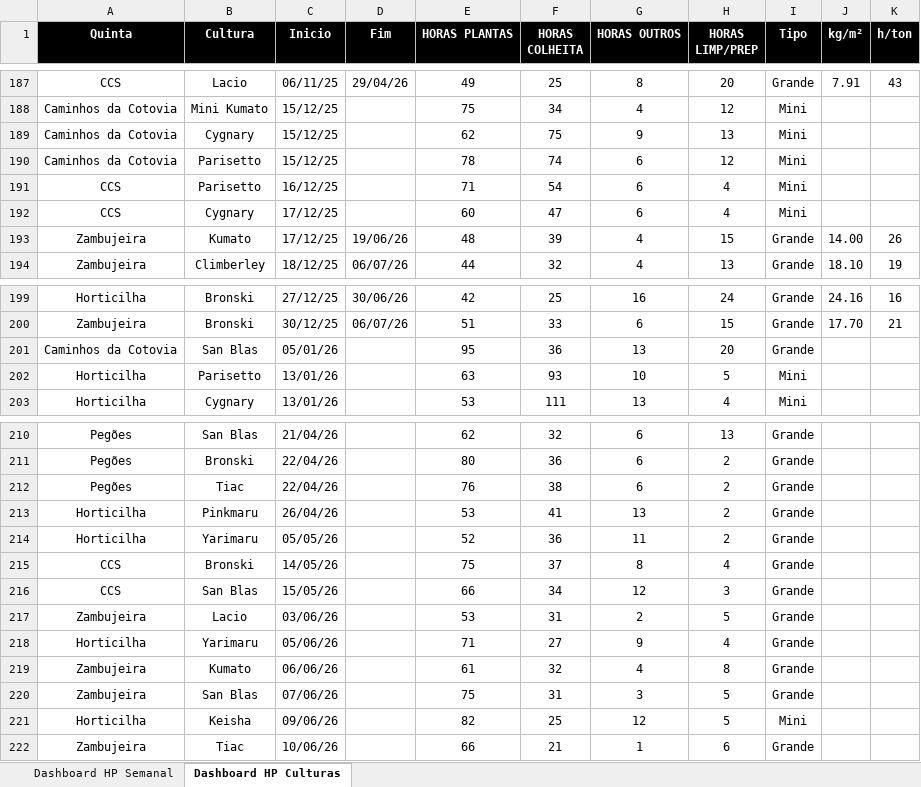
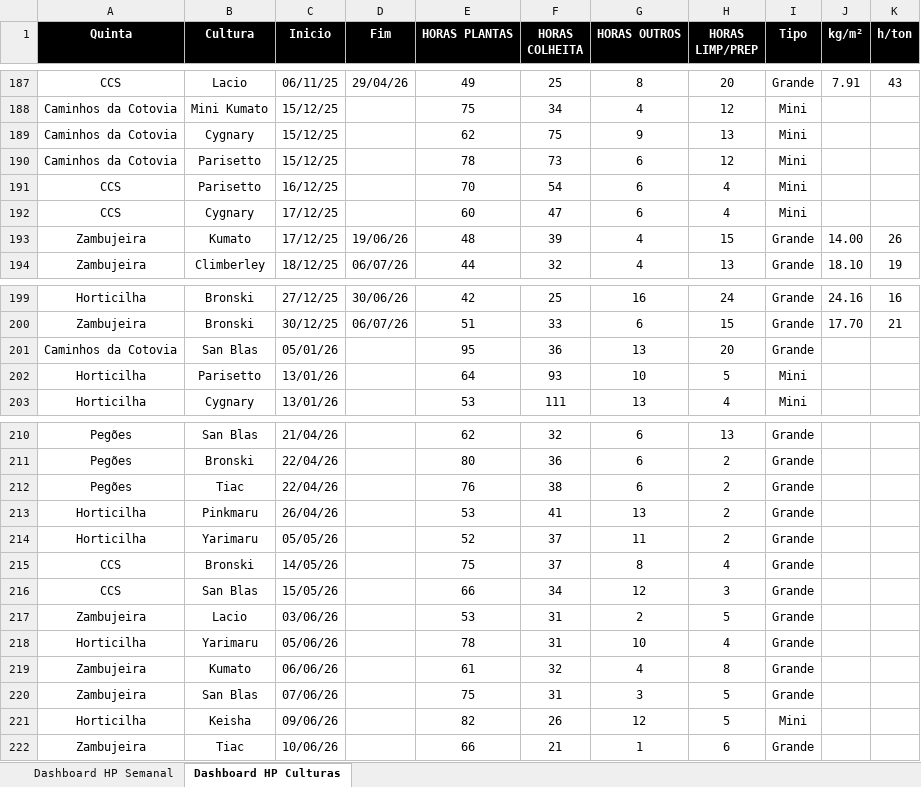
Before and after one commit to luishortipor/horaseprodutividades, an Excel workbook: Horas e produtividades.xlsx, sheet Dashboard HP Culturas, drawn as a sheet; only a part is shown, gaps mark what is left out; values as stored, in another font and other column widths than the file's, no borders; the diff names each change by its address in the sheet, - before the commit and + after, or states it on an @@ line.

Commit message:
Add files via upload

```diff
--- a/Horas e produtividades.xlsx (sheet Dashboard HP Culturas)
+++ b/Horas e produtividades.xlsx (sheet Dashboard HP Culturas)
-F190 (HORAS COLHEITA): 74
+F190 (HORAS COLHEITA): 73
-E191 (HORAS PLANTAS): 71
+E191 (HORAS PLANTAS): 70
-E202 (HORAS PLANTAS): 63
+E202 (HORAS PLANTAS): 64
-F214 (HORAS COLHEITA): 36
+F214 (HORAS COLHEITA): 37
-E218 (HORAS PLANTAS): 71
+E218 (HORAS PLANTAS): 78
-F218 (HORAS COLHEITA): 27
+F218 (HORAS COLHEITA): 31
-G218 (HORAS OUTROS): 9
+G218 (HORAS OUTROS): 10
-F221 (HORAS COLHEITA): 25
+F221 (HORAS COLHEITA): 26
```
